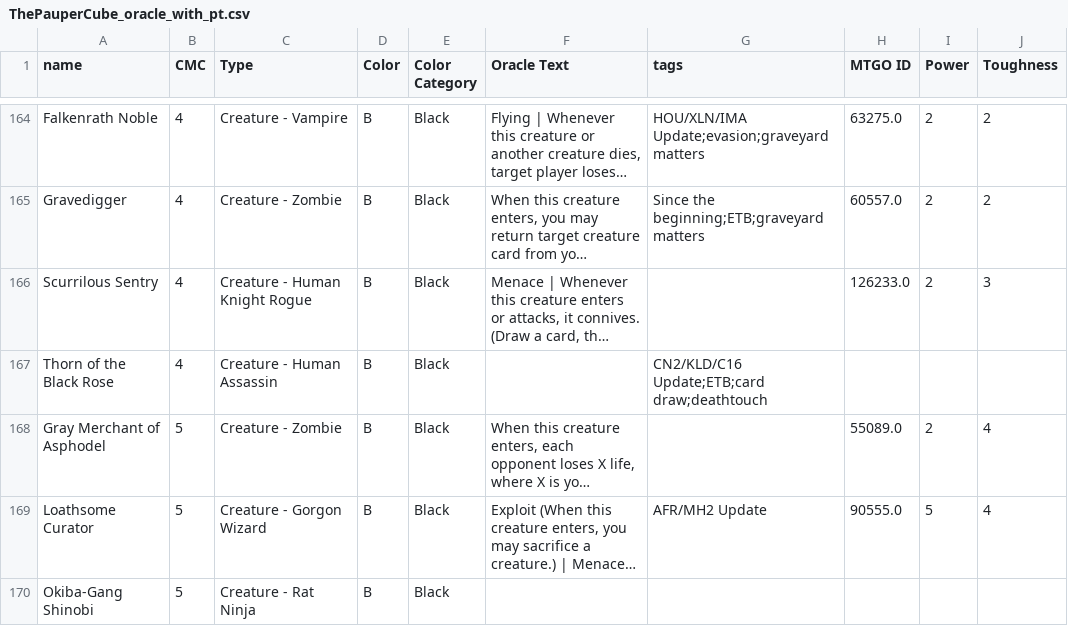
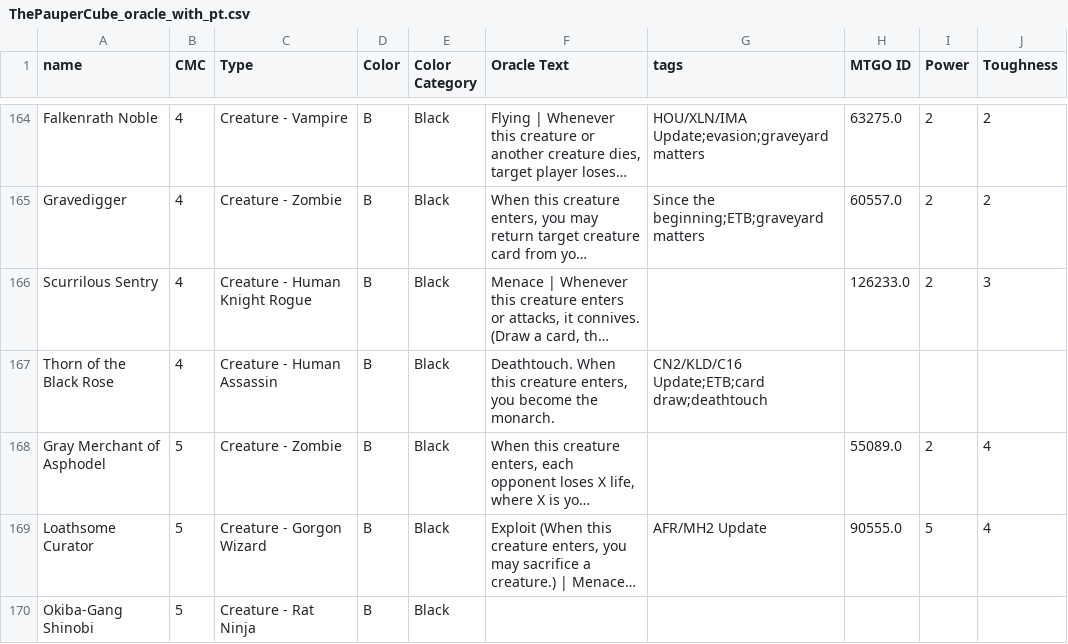
Before and after one commit to vanonselenp/Learning, a CSV file: magic/jumpstart/ThePauperCube_oracle_with_pt.csv, drawn as a sheet; only a part is shown, gaps mark what is left out; long unchanged cells end in …; the diff names each change by its address in the sheet, - before the commit and + after, or states it on an @@ line.

```diff
--- a/magic/jumpstart/ThePauperCube_oracle_with_pt.csv
+++ b/magic/jumpstart/ThePauperCube_oracle_with_pt.csv
-F167 (Oracle Text): (empty)
+F167 (Oracle Text): Deathtouch. When this creature enters, you become the monarch.
```
Also changed, not shown: 3 other files.
